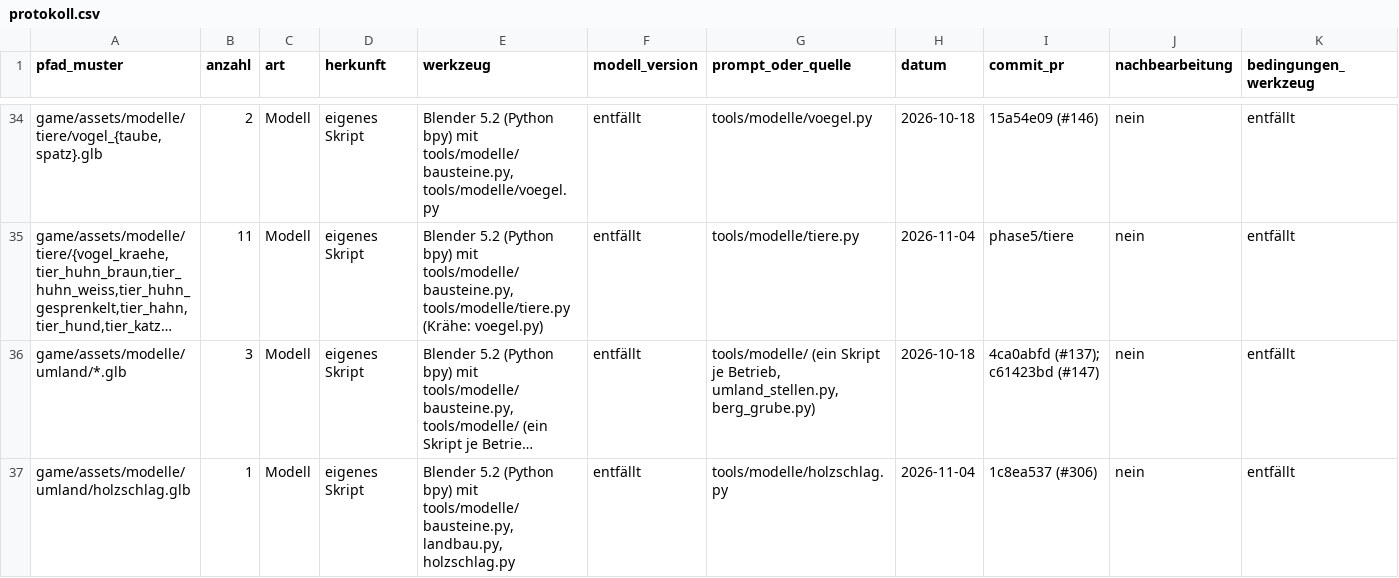
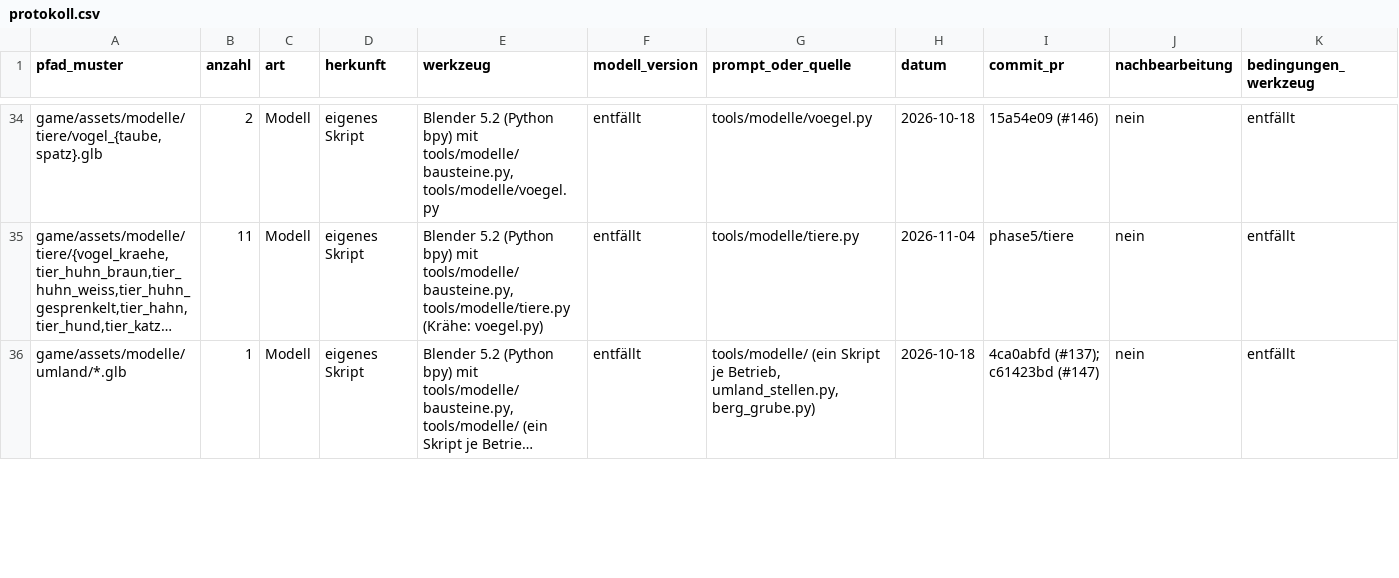
Before and after one commit to B411Y/reichsgilde, a CSV file: docs/assets/protokoll.csv, drawn as a sheet; only a part is shown, gaps mark what is left out; long unchanged cells end in …; rows hold the shown columns only; the diff covers the shown part only; the diff names each change by its address in the sheet, - before the commit and + after, or states it on an @@ line.

```diff
--- a/docs/assets/protokoll.csv
+++ b/docs/assets/protokoll.csv
-B36 (anzahl): 3
+B36 (anzahl): 1
-row 37: game/assets/modelle/umland/holzschlag.glb | 1 | Modell | eigenes Skript | Blender 5.2 (Python bpy) mit tools/modelle/bausteine.py, landbau.py, holzschlag.py | entfällt | tools/modelle/holzschlag.py | 2026-11-04 | 1c8ea537 (#306) | nein | entfällt
```
Also changed, not shown: 6 edited cells elsewhere in this file, 4 other files.
